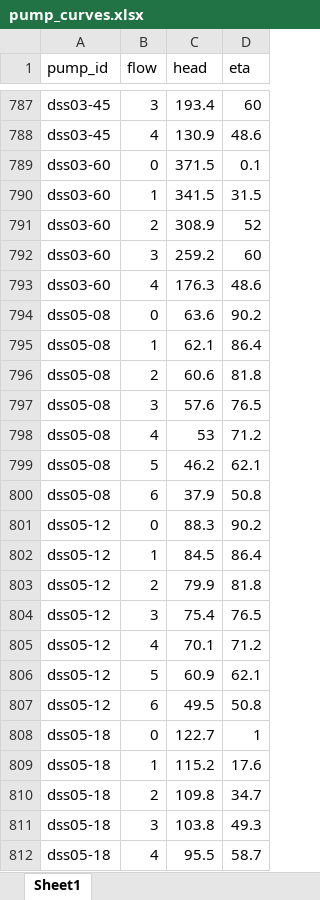
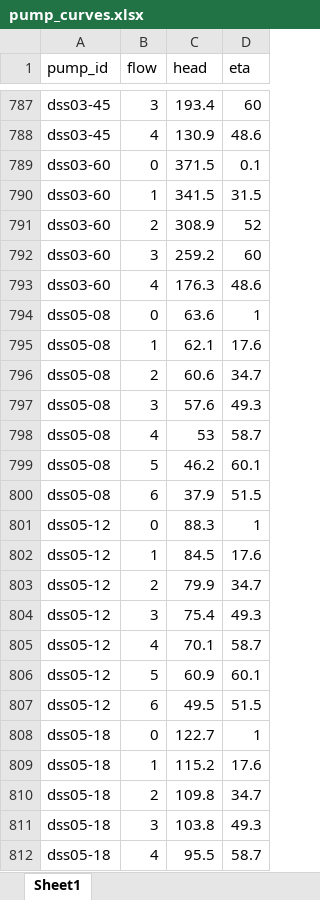
Before and after one commit to MatoG50/kisima-ai, an Excel workbook: data/source/pump_curves.xlsx, sheet Sheet1, drawn as a sheet; only a part is shown, gaps mark what is left out; values as stored, in another font and other column widths than the file's, no borders; the diff names each change by its address in the sheet, - before the commit and + after, or states it on an @@ line.

```diff
--- a/data/source/pump_curves.xlsx (sheet Sheet1)
+++ b/data/source/pump_curves.xlsx (sheet Sheet1)
-D794 (eta): 90.2
+D794 (eta): 1
-D795 (eta): 86.4
+D795 (eta): 17.6
-D796 (eta): 81.8
+D796 (eta): 34.7
-D797 (eta): 76.5
+D797 (eta): 49.3
-D798 (eta): 71.2
+D798 (eta): 58.7
-D799 (eta): 62.1
+D799 (eta): 60.1
-D800 (eta): 50.8
+D800 (eta): 51.5
-D801 (eta): 90.2
+D801 (eta): 1
-D802 (eta): 86.4
+D802 (eta): 17.6
-D803 (eta): 81.8
+D803 (eta): 34.7
-D804 (eta): 76.5
+D804 (eta): 49.3
-D805 (eta): 71.2
+D805 (eta): 58.7
-D806 (eta): 62.1
+D806 (eta): 60.1
-D807 (eta): 50.8
+D807 (eta): 51.5
```
Also changed, not shown: 56 other files.
